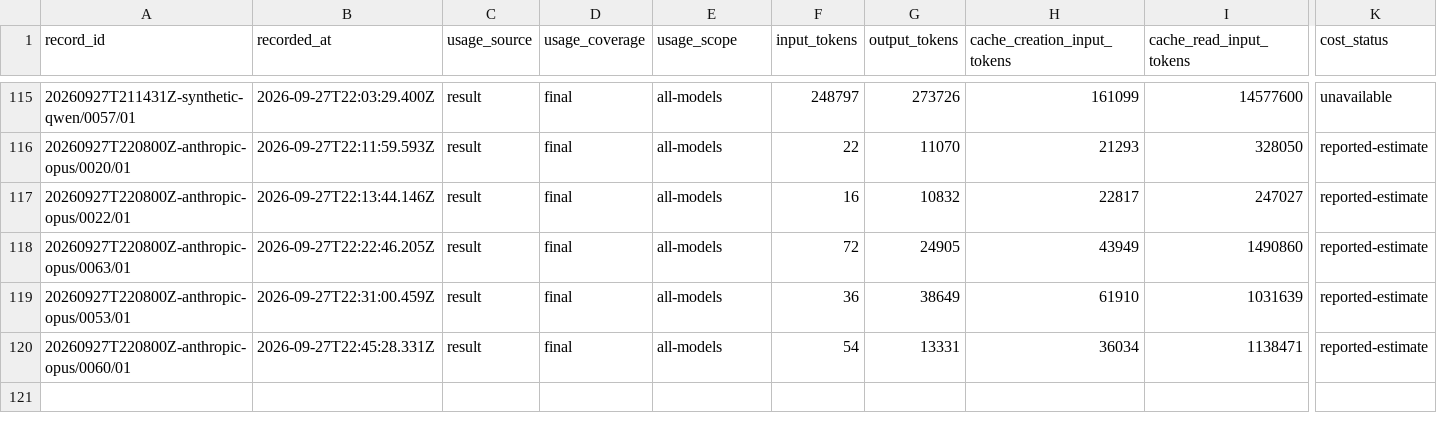
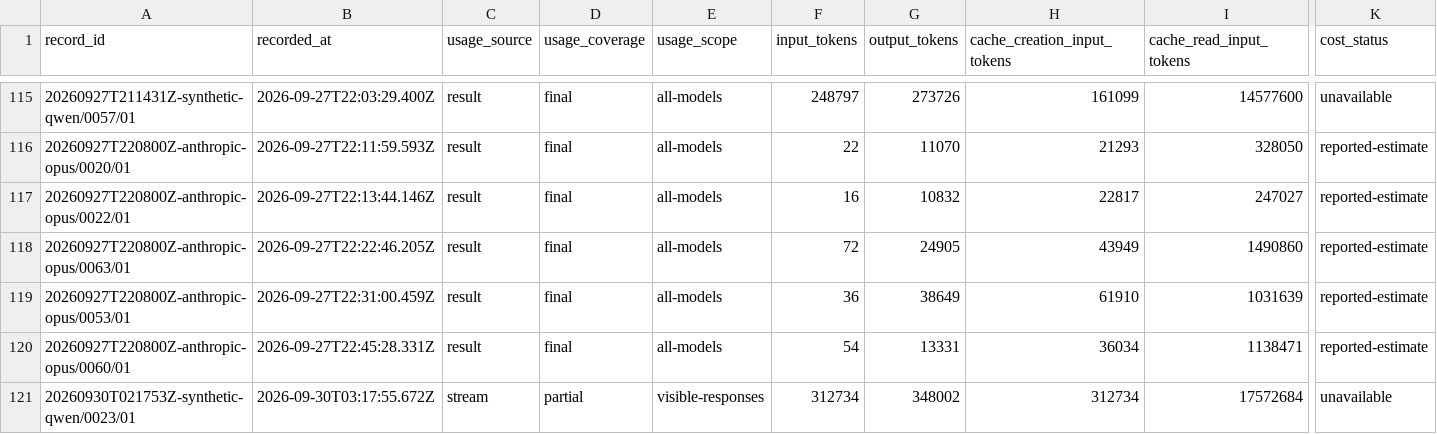
Before and after one commit to midspiral/lemmascript-dafny-benchmark-runs, a CSV file: records/usage.csv, drawn as a sheet; only a part is shown, gaps mark what is left out; rows hold the shown columns only; the diff names each change by its address in the sheet, - before the commit and + after, or states it on an @@ line.

```diff
--- a/records/usage.csv
+++ b/records/usage.csv
+row 121: 20260930T021753Z-synthetic-qwen/0023/01 | 2026-09-30T03:17:55.672Z | stream | partial | visible-responses | 312734 | 348002 | 312734 | 17572684 | unavailable
```
Also changed, not shown: records/locs.csv, records/trials.csv.
